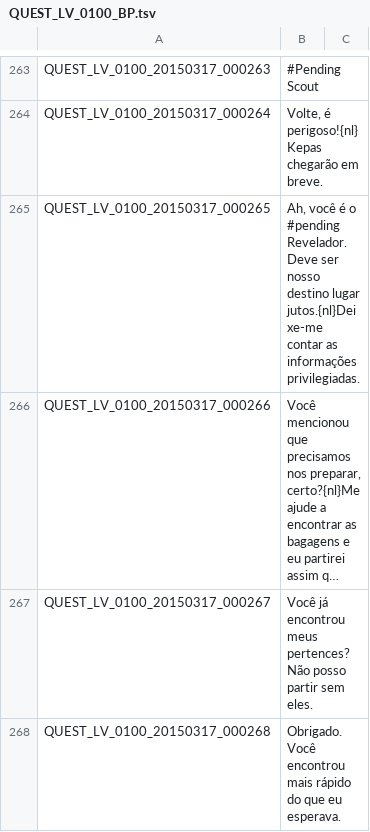
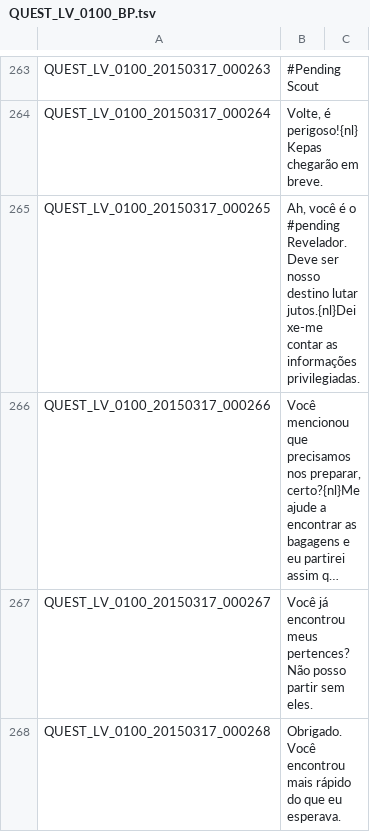
Before and after one commit to Bauking/TraducaoPortuguesa, a TSV file: QUEST_LV_0100_BP.tsv, drawn as a sheet; only a part is shown, gaps mark what is left out; long unchanged cells end in …; the diff names each change by its address in the sheet, - before the commit and + after, or states it on an @@ line.

Commit message:
- Fixing small typo

```diff
--- a/QUEST_LV_0100_BP.tsv
+++ b/QUEST_LV_0100_BP.tsv
-B265: …nosso destino lugar jutos.{nl}Deixe-me contar…
+B265: …nosso destino lutar jutos.{nl}Deixe-me contar…
```
